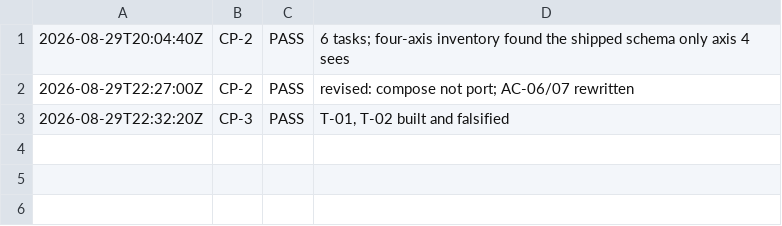
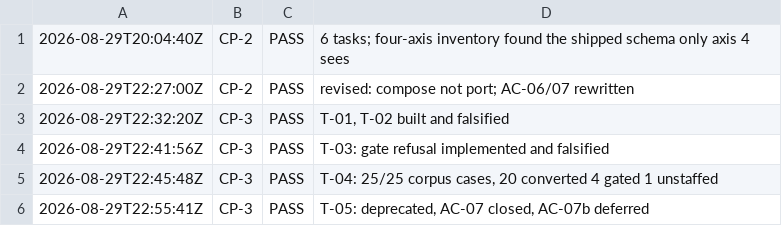
Before and after one commit to deagy/COG-second-brain, a TSV file: 04-projects/repo-consolidation/evidence/P3/evidence/checkpoints.tsv, drawn as a sheet.

Commit message:
docs(repo-consolidation): P3 through T-05
Evidence for T-03 (governed plan to execution plan, refusing past a human
gate), T-04 (equivalence across cadre's 25 corpus cases) and T-05 (deprecating
gloop's own selection rather than deleting it from a published module).

AC-07 was amended before the gate rather than read generously at it: the
criterion required the exported functions to be gone, and what matters is that
only one implementation is reachable by new code. AC-07b carries the removal to
gloop's next major so the deferred half is tracked rather than dropped.

Also corrects a mischaracterisation that had reached two documents. gloop's
selector was described as dispatching a single primary role, taken from
doc.go; selector.go's own comment says it plans reviewers and support too. The
conclusion is unchanged -- it has no concept of risk rules, gates, fingerprints
or schema versioning -- but the difference between the two engines is
governance, not capability.

```diff
--- a/04-projects/repo-consolidation/evidence/P3/evidence/checkpoints.tsv
+++ b/04-projects/repo-consolidation/evidence/P3/evidence/checkpoints.tsv
@@ -3 +3,4 @@
 2026-08-29T22:32:20Z	CP-3	PASS	T-01, T-02 built and falsified
+2026-08-29T22:41:56Z	CP-3	PASS	T-03: gate refusal implemented and falsified
+2026-08-29T22:45:48Z	CP-3	PASS	T-04: 25/25 corpus cases, 20 converted 4 gated 1 unstaffed
+2026-08-29T22:55:41Z	CP-3	PASS	T-05: deprecated, AC-07 closed, AC-07b deferred
```
Also changed, not shown: 5 other files.
